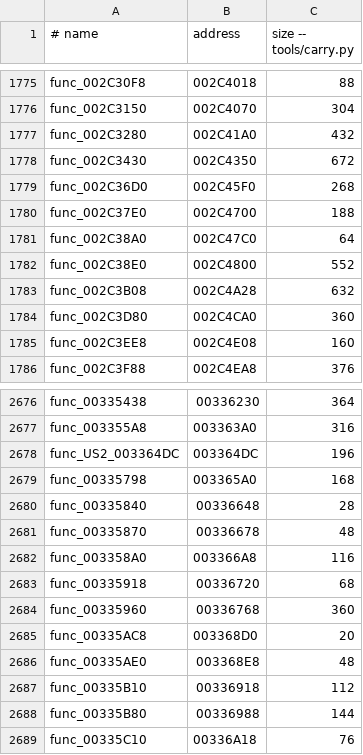
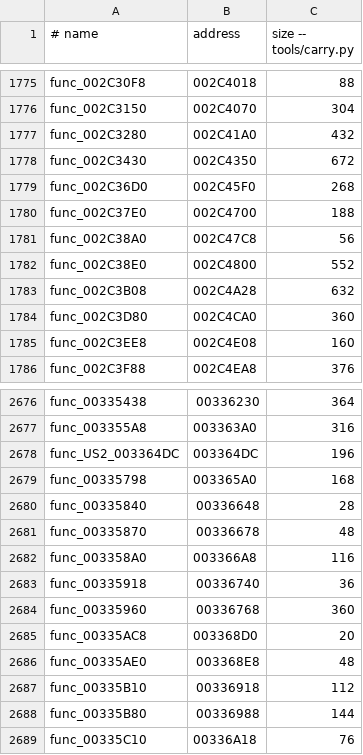
Before and after one commit to Clank700/rac2-decomp, a TSV file: config/us2/boot/functions.tsv, drawn as a sheet; only a part is shown, gaps mark what is left out.

Commit message:
fix(catalogue): correct two shared callable entry boundaries
Exclude the eight-byte prefix before func_002C38A0 and the 32-byte prefix
before func_00335918, leaving their original ends and canonical names
unchanged. Their catalogue bodies are now 56 and 36 bytes respectively.

Use the original full extents to identify the boot/level copies, then
retain that proven association when a shortened body collides with other
boot methods. Validate replay and reject unexpected extents. Regenerate
all six catalogues for USA v1.01, USA v2.00 and PAL; only the intended two
rows change per table, and repeating generation is byte-stable.

Add synthetic regression coverage for collision handling, stable replay,
end preservation and unrelated bodies. Reconcile the retained near-miss
notes and existing boundary documentation. Prefix bytes remain assembly;
no C functions are promoted and progress reports remain unchanged.

Validation: all three tools/build.py all --strict --jobs 4 --version runs
printed 28 programs OK (84 total), with every loaded byte equal to retail.
All 174 runtime unit tests passed. Repository checks and three progress
--check runs passed. An independent audit confirmed all 168 entries, ends
and preserved prefixes. Windows tests passed (121, 14 expected skips),
and git diff --check passed. No report regeneration was run.

```diff
--- a/config/us2/boot/functions.tsv
+++ b/config/us2/boot/functions.tsv
@@ -1780,3 +1780,3 @@ func_002C36D0	002C45F0	268
 func_002C37E0	002C4700	188
-func_002C38A0	002C47C0	64
+func_002C38A0	002C47C8	56
 func_002C38E0	002C4800	552
@@ -2682,3 +2682,3 @@ func_00335870	00336678	48
 func_003358A0	003366A8	116
-func_00335918	00336720	68
+func_00335918	00336740	36
 func_00335960	00336768	360
```
Also changed, not shown: config/boot/functions.tsv, config/pal/boot/functions.tsv, 10 other files.
